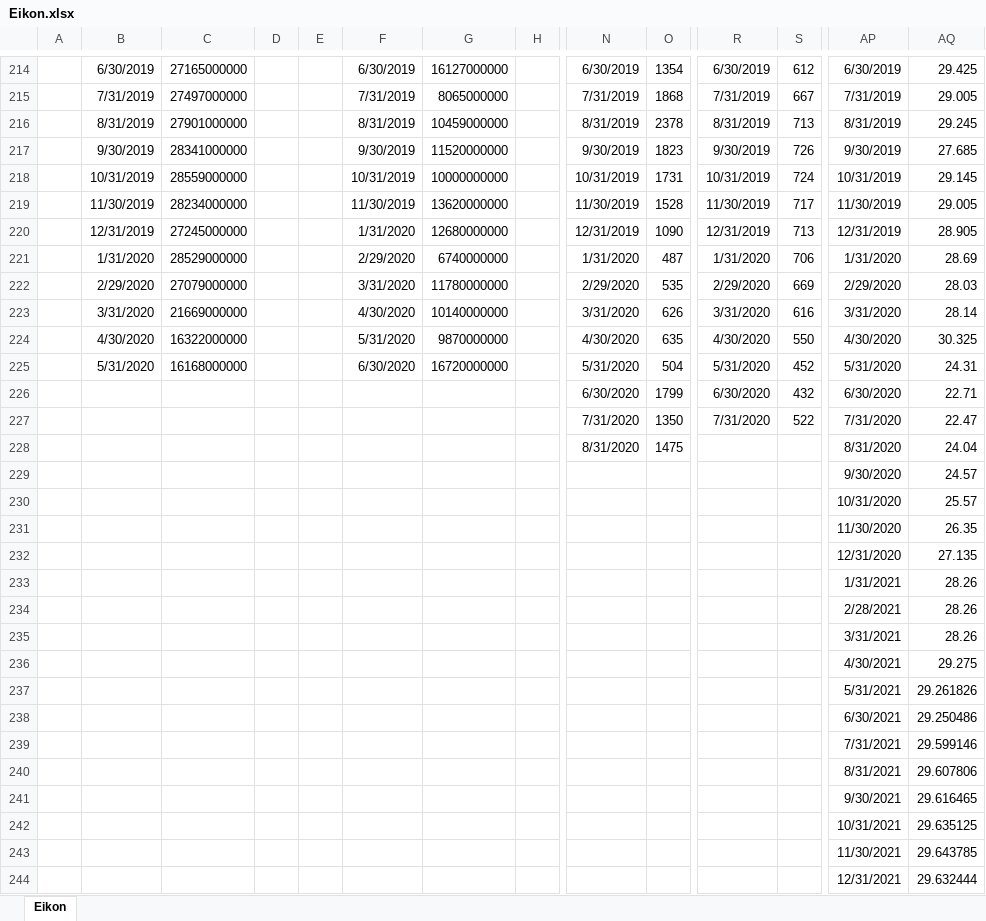
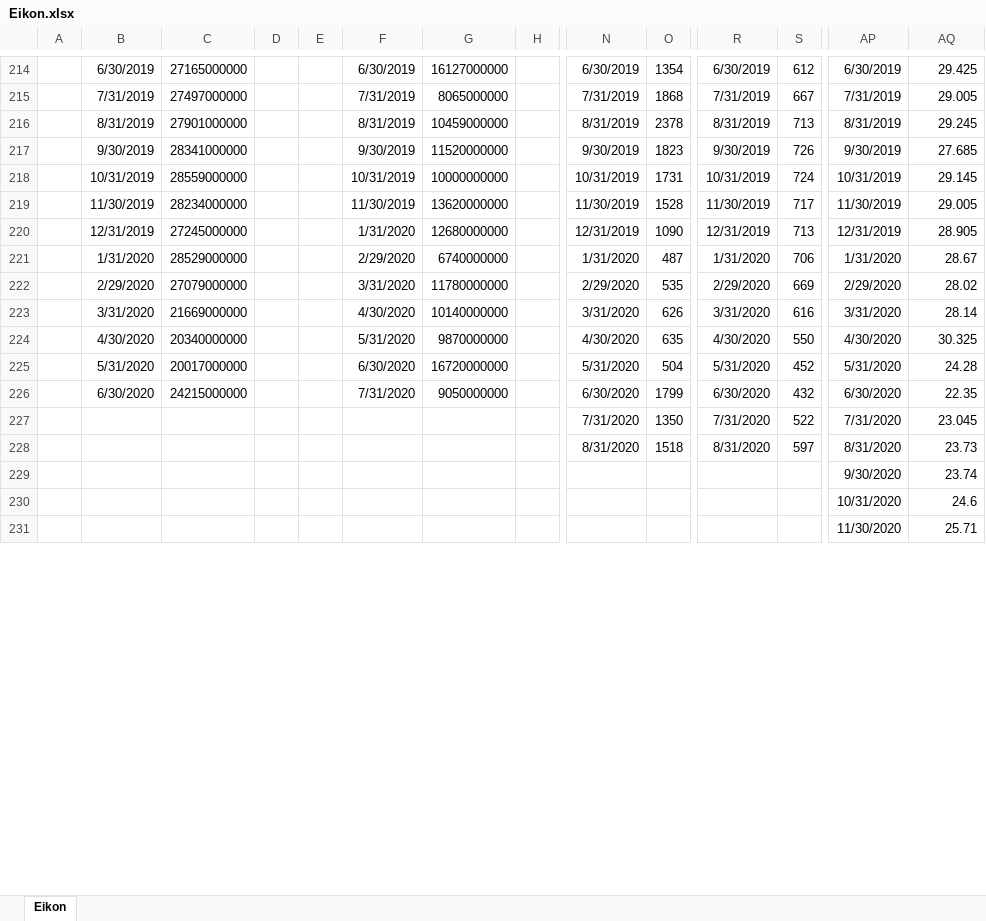
Before and after one commit to dhopp1-UNCTAD/nowcast_data_update, an Excel workbook: helper/Eikon.xlsx, sheet Eikon, drawn as a sheet; only a part is shown, gaps mark what is left out; values as stored, in another font and other column widths than the file's, no borders; removed rows and columns are numbered as before the commit, all else as after; rows hold the shown columns only; the diff covers the shown part only; the diff names each change by its address in the sheet, - before the commit and + after, or states it on an @@ line.

```diff
--- a/helper/Eikon.xlsx (sheet Eikon)
+++ b/helper/Eikon.xlsx (sheet Eikon)
-AQ221: 28.69
+AQ221: 28.67
-AQ222: 28.03
+AQ222: 28.02
-C224: 16322000000
+C224: 20340000000
-C225: 16168000000
+C225: 20017000000
-AQ225: 24.31
+AQ225: 24.28
-B226: (empty)
+B226: 6/30/2020
-C226: (empty)
+C226: 24215000000
-F226: (empty)
+F226: 7/31/2020
-G226: (empty)
+G226: 9050000000
-AQ226: 22.71
+AQ226: 22.35
-AQ227: 22.47
+AQ227: 23.045
-row 228:  |  |  |  |  |  |  |  | 8/31/2020 | 1475 |  |  | 8/31/2020 | 24.04
-row 229:  |  |  |  |  |  |  |  |  |  |  |  | 9/30/2020 | 24.57
-row 230:  |  |  |  |  |  |  |  |  |  |  |  | 10/31/2020 | 25.57
-row 231:  |  |  |  |  |  |  |  |  |  |  |  | 11/30/2020 | 26.35
-row 232:  |  |  |  |  |  |  |  |  |  |  |  | 12/31/2020 | 27.135
-row 233:  |  |  |  |  |  |  |  |  |  |  |  | 1/31/2021 | 28.26
-row 234:  |  |  |  |  |  |  |  |  |  |  |  | 2/28/2021 | 28.26
-row 235:  |  |  |  |  |  |  |  |  |  |  |  | 3/31/2021 | 28.26
-row 236:  |  |  |  |  |  |  |  |  |  |  |  | 4/30/2021 | 29.275
-row 237:  |  |  |  |  |  |  |  |  |  |  |  | 5/31/2021 | 29.261826
-row 238:  |  |  |  |  |  |  |  |  |  |  |  | 6/30/2021 | 29.250486
-row 239:  |  |  |  |  |  |  |  |  |  |  |  | 7/31/2021 | 29.599146
-row 240:  |  |  |  |  |  |  |  |  |  |  |  | 8/31/2021 | 29.607806
-row 241:  |  |  |  |  |  |  |  |  |  |  |  | 9/30/2021 | 29.616465
-row 242:  |  |  |  |  |  |  |  |  |  |  |  | 10/31/2021 | 29.635125
-row 243:  |  |  |  |  |  |  |  |  |  |  |  | 11/30/2021 | 29.643785
-row 244:  |  |  |  |  |  |  |  |  |  |  |  | 12/31/2021 | 29.632444
+row 228:  |  |  |  |  |  |  |  | 8/31/2020 | 1518 | 8/31/2020 | 597 | 8/31/2020 | 23.73
+row 229:  |  |  |  |  |  |  |  |  |  |  |  | 9/30/2020 | 23.74
+row 230:  |  |  |  |  |  |  |  |  |  |  |  | 10/31/2020 | 24.6
+row 231:  |  |  |  |  |  |  |  |  |  |  |  | 11/30/2020 | 25.71
```
Also changed, not shown: 14 added rows, 1 removed row and 8 edited cells elsewhere in this sheet, 2 other files.
